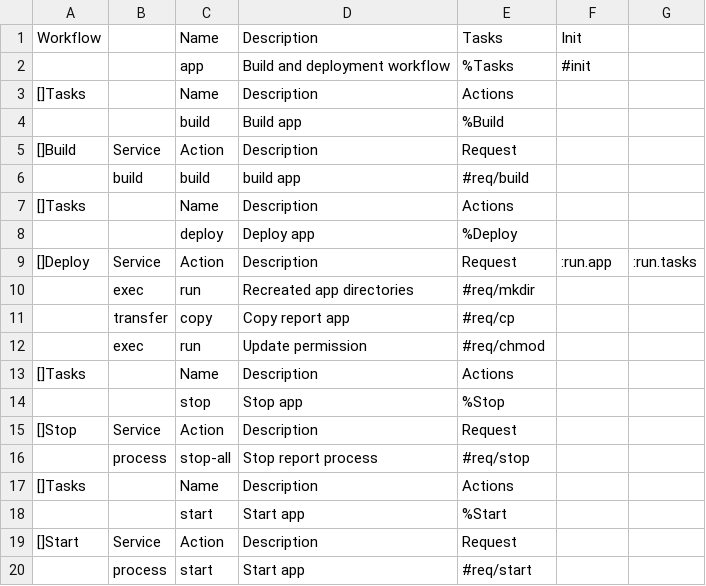
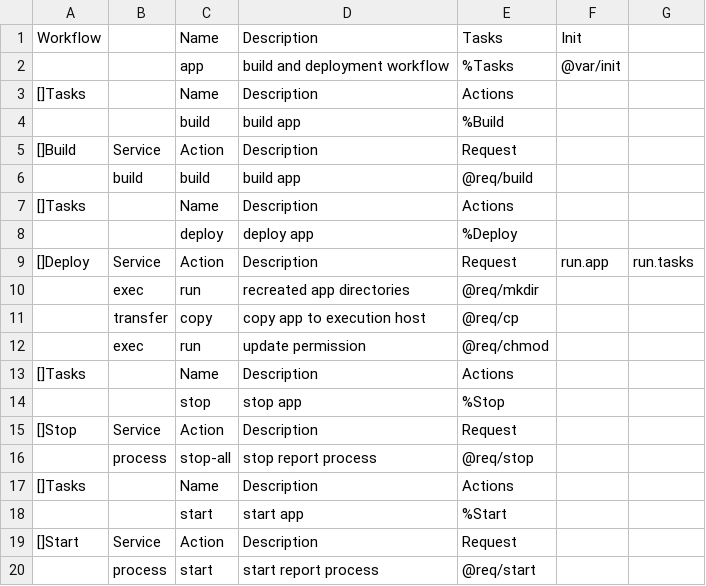
Before and after one commit to viant/endly, a CSV file: example/etl/transformer/endly/app/app.csv, drawn as a sheet; the diff names each change by its address in the sheet, - before the commit and + after, or states it on an @@ line.

```diff
--- a/example/etl/transformer/endly/app/app.csv
+++ b/example/etl/transformer/endly/app/app.csv
-D2: Build and deployment workflow
+D2: build and deployment workflow
-F2: #init
+F2: @var/init
-D4: Build app
+D4: build app
-E6: #req/build
+E6: @req/build
-D8: Deploy app
+D8: deploy app
-F9: :run.app
+F9: run.app
-G9: :run.tasks
+G9: run.tasks
-D10: Recreated app directories
+D10: recreated app directories
-E10: #req/mkdir
+E10: @req/mkdir
-D11: Copy report app
+D11: copy app to execution host
-E11: #req/cp
+E11: @req/cp
-D12: Update permission
+D12: update permission
-E12: #req/chmod
+E12: @req/chmod
-D14: Stop app
+D14: stop app
-D16: Stop report process
+D16: stop report process
-E16: #req/stop
+E16: @req/stop
-D18: Start app
+D18: start app
-D20: Start app
+D20: start report process
-E20: #req/start
+E20: @req/start
```
Also changed, not shown: example/etl/transformer/endly/datastore/datastore.csv, example/etl/transformer/endly/manager.csv, 32 other files.
